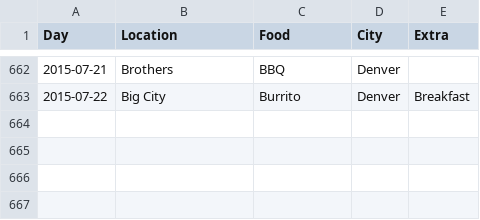
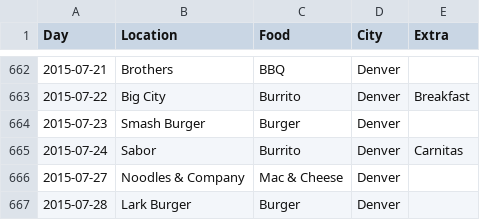
Before and after one commit to terrbearCodes/data, a CSV file: lunches.csv, drawn as a sheet; only a part is shown, gaps mark what is left out; the diff names each change by its address in the sheet, - before the commit and + after, or states it on an @@ line.

Commit message:
foooood

```diff
--- a/lunches.csv
+++ b/lunches.csv
+row 664: 2015-07-23 | Smash Burger | Burger | Denver
+row 665: 2015-07-24 | Sabor | Burrito | Denver | Carnitas
+row 666: 2015-07-27 | Noodles & Company | Mac & Cheese | Denver
+row 667: 2015-07-28 | Lark Burger | Burger | Denver
```
